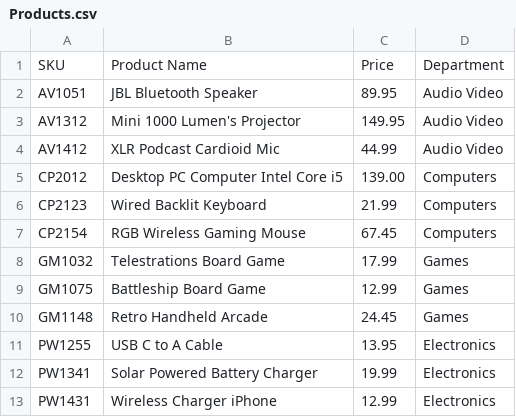
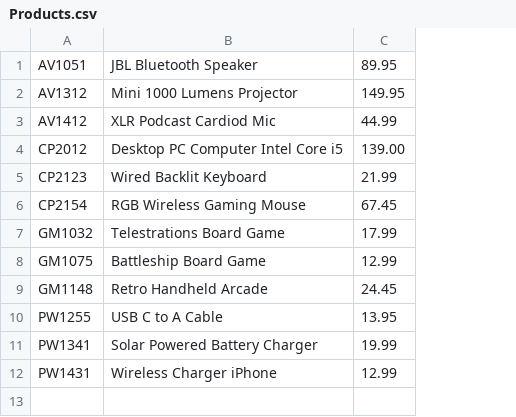
Before and after one commit to Jmartw/online-store, a CSV file: Products.csv, drawn as a sheet; removed rows and columns are numbered as before the commit, all else as after; the diff names each change by its address in the sheet, - before the commit and + after, or states it on an @@ line.

Commit message:
took out department

```diff
--- a/Products.csv
+++ b/Products.csv
-column D, rows 2-13: Audio Video | Audio Video | Audio Video | Computers | Computers | Computers | Games | Games | Games | Electronics | Electronics | Electronics
-row 1: SKU | Product Name | Price | Department
-B2: Mini 1000 Lumen's Projector
+B2: Mini 1000 Lumens Projector
-B3: XLR Podcast Cardioid Mic
+B3: XLR Podcast Cardiod Mic
```
Also changed, not shown: 1 other file.
